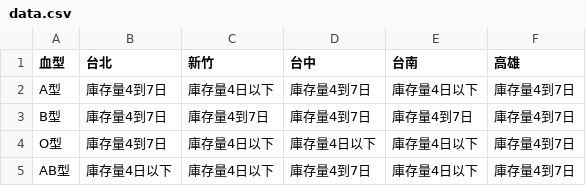
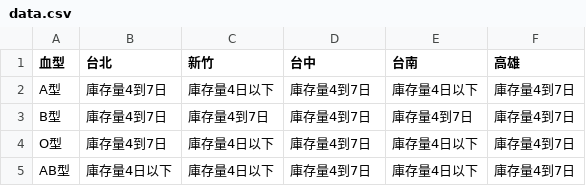
Before and after one commit to changjonathanc/blood-taiwan, a CSV file: data.csv, drawn as a sheet.

```diff
--- a/data.csv
+++ b/data.csv
@@ -3,3 +3,3 @@ A型,庫存量4到7日,庫存量4日以下,庫存量4到7日,庫存量4日以下
 B型,庫存量4到7日,庫存量4到7日,庫存量4到7日,庫存量4到7日,庫存量4到7日
-O型,庫存量4到7日,庫存量4日以下,庫存量4日以下,庫存量4日以下,庫存量4到7日
+O型,庫存量4到7日,庫存量4日以下,庫存量4到7日,庫存量4日以下,庫存量4到7日
 AB型,庫存量4日以下,庫存量4日以下,庫存量4到7日,庫存量4日以下,庫存量4到7日
```
Also changed, not shown: 2 other files.
